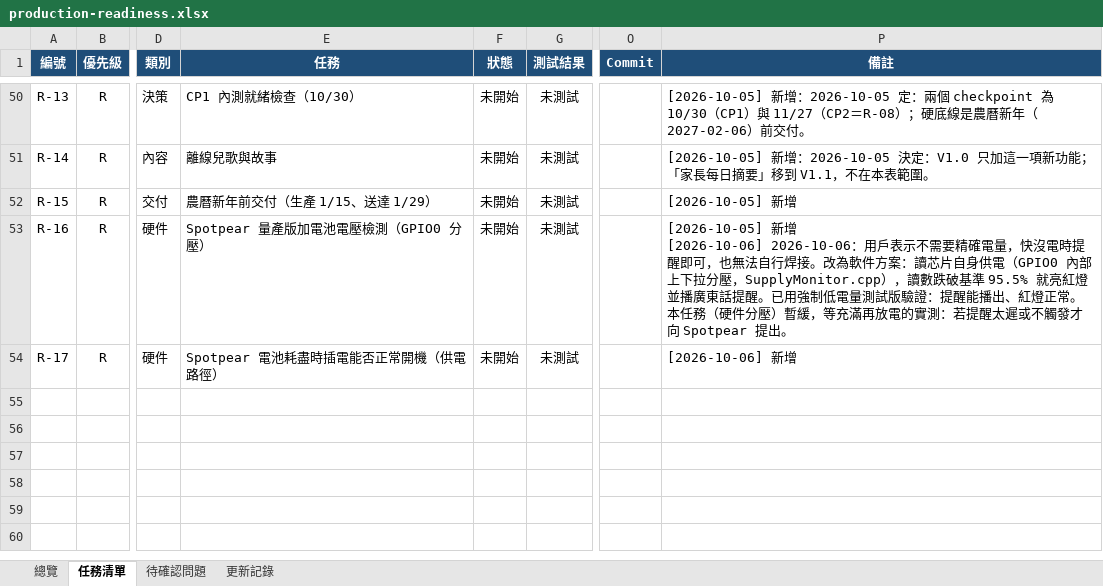
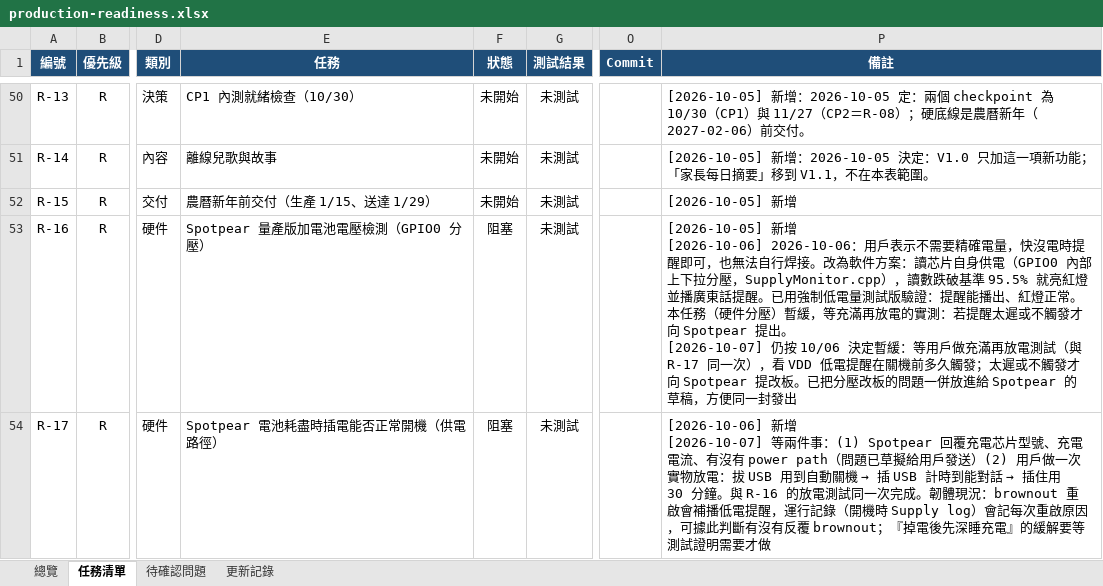
Before and after one commit to jackylee-cpu/ElatoAI, an Excel workbook: docs/production-readiness.xlsx, sheet 任務清單, drawn as a sheet; only a part is shown, gaps mark what is left out; values as stored, in another font and other column widths than the file's, no borders; conditional formats not drawn; ↵ is a line break in a cell; the diff covers the shown part only; the diff names each change by its address in the sheet, - before the commit and + after, or states it on an @@ line.

```diff
--- a/docs/production-readiness.xlsx (sheet 任務清單)
+++ b/docs/production-readiness.xlsx (sheet 任務清單)
-F53:F54 (狀態): 未開始
+F53:F54 (狀態): 阻塞
-P53 (備註): …Spotpear 提出。
+P53 (備註): …Spotpear 提出。 ↵ [2026-10-07] 仍按 10/06 決定暫緩：等用戶做充滿再放電測試（與 R-17 同一次），看 VDD 低電提醒在關機前多久觸發；太遲或不觸發才向 Spotpear 提改板。已把分壓改板的問題一併放進給 Spotpear 的草稿，方便同一封發出
@@ P54 (備註): …新增 → …新增 ↵ [2026-10-07] 等兩件事：(1) Spotpear 回覆充電芯片型號、充電電流、有沒有 power path（問題已草擬給用戶發送）(2) 用戶做一次實物放電：拔 USB 用到自動關機 → 插 USB 計時到能對話 → 插住用 30 分鐘。與 R-16 的放電測試同一次完成。韌體現況：brownout 重啟會補播低電提醒，運行記錄（開機時 Supply log）會記每次重啟原因，可據此判斷有沒有反覆 brownout；『掉電後先深睡充電』的緩解要等測試證明需要才做 @@
```
Also changed, not shown: 2 added rows and 83 edited cells elsewhere in this sheet, sheet 更新記錄, sheet 總覽.
